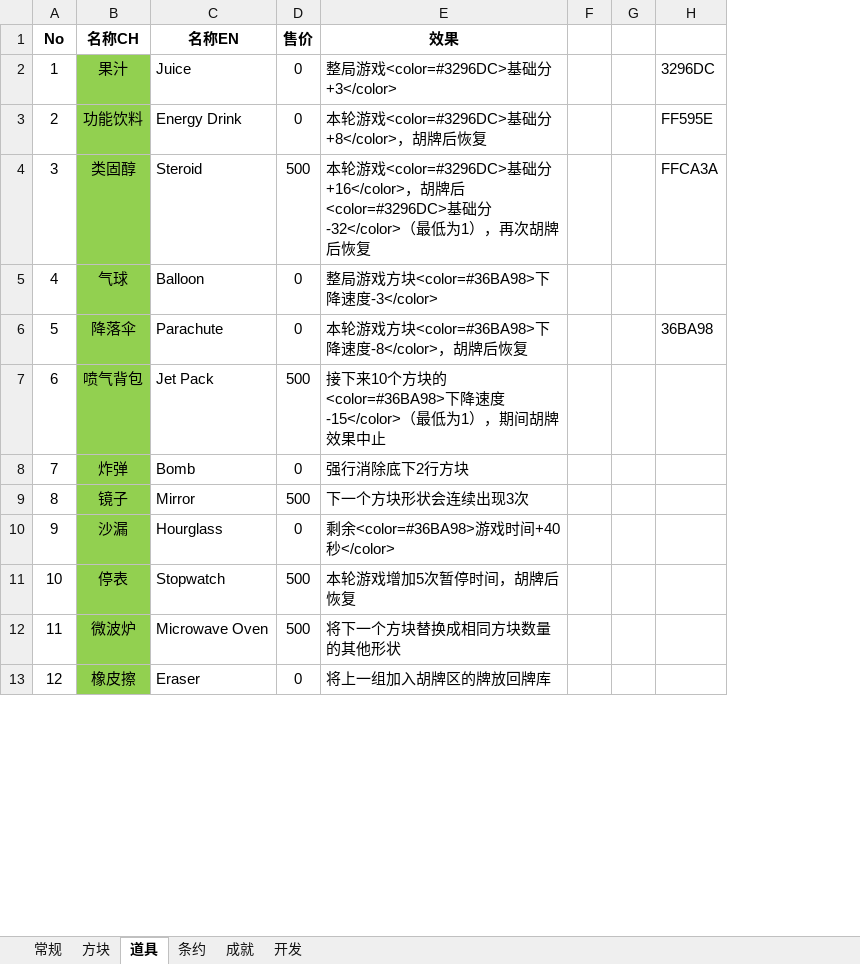
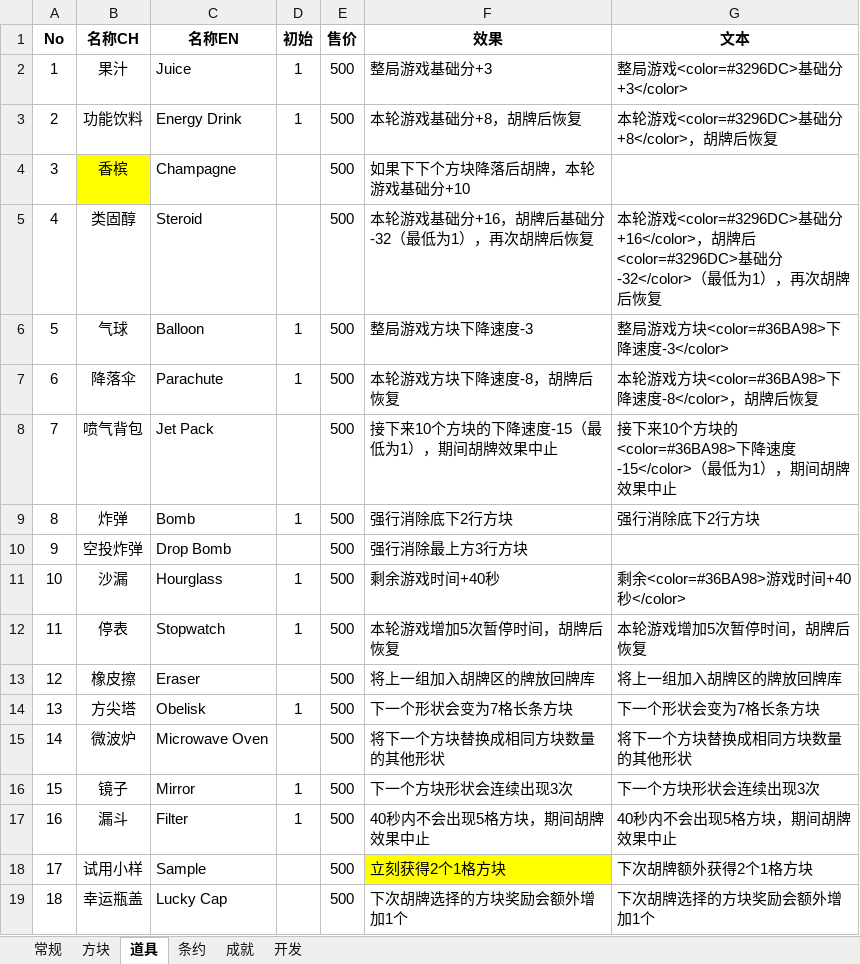
Before and after one commit to zxy199193/Mahtris-108, an Excel workbook: Mahtris 108/Assets/Document/Mahtris 108.xlsx, sheet 道具, drawn as a sheet; only a part is shown; values as stored, in another font and other column widths than the file's, no borders; removed rows and columns are numbered as before the commit, all else as after; the diff covers the shown part only; the diff names each change by its address in the sheet, - before the commit and + after, or states it on an @@ line.

```diff
--- a/Mahtris 108/Assets/Document/Mahtris 108.xlsx (sheet 道具)
+++ b/Mahtris 108/Assets/Document/Mahtris 108.xlsx (sheet 道具)
+column D (初始), rows 2-3: 1 | 1; rows 6-9: 1 | 1 |  | 1; row 16: 1
-column F, empty
-column G, empty
-column H, rows 2-6: 3296DC | FF595E | FFCA3A |  | 36BA98
+column G (文本), rows 2-3: 整局游戏<color=#3296DC>基础分+3</color> | 本轮游戏<color=#3296DC>基础分+8</color>，胡牌后恢复; rows 5-9: 本轮游戏<color=#3296DC>基础分+16</color>，胡牌后<color=#3296DC>基础分-32</color>（最低为1），再次胡牌后恢复 | 整局游戏方块<color=#36BA98>下降速度-3</color> | 本轮游戏方块<color=#36BA98>下降速度-8</color>，胡牌后恢复 | 接下来10个方块的<color=#36BA98>下降速度-15</color>（最低为1），期间胡牌效果中止 | 强行消除底下2行方块; row 16: 下一个方块形状会连续出现3次
-B2:B3 fill: #92D050
+B2:B3 fill: none
-E2:E3 (售价): 0
+E2:E3 (售价): 500
-F2 (效果): 整局游戏<color=#3296DC>基础分+3</color>
+F2 (效果): 整局游戏基础分+3
-F3 (效果): 本轮游戏<color=#3296DC>基础分+8</color>，胡牌后恢复
+F3 (效果): 本轮游戏基础分+8，胡牌后恢复
+row 4: 3 | 香槟 | Champagne |  | 500 | 如果下下个方块降落后胡牌，本轮游戏基础分+10
@@ column A (No) renumbered between rows 5 and 41 @@
-B5:B9 fill: #92D050
+B5:B9 fill: none
-F5 (效果): 本轮游戏<color=#3296DC>基础分+16</color>，胡牌后<color=#3296DC>基础分-32</color>（最低为…
+F5 (效果): 本轮游戏基础分+16，胡牌后基础分-32（最低为…
-E6:E7 (售价): 0
+E6:E7 (售价): 500
-F6 (效果): 整局游戏方块<color=#36BA98>下降速度-3</color>
+F6 (效果): 整局游戏方块下降速度-3
-F7 (效果): 本轮游戏方块<color=#36BA98>下降速度-8</color>，胡牌后恢复
+F7 (效果): 本轮游戏方块下降速度-8，胡牌后恢复
-F8 (效果): 接下来10个方块的<color=#36BA98>下降速度-15</color>（最低为1），期间胡牌效果中止
+F8 (效果): 接下来10个方块的下降速度-15（最低为1），期间胡牌效果中止
-E9 (售价): 0
+E9 (售价): 500
+row 10: 9 | 空投炸弹 | Drop Bomb |  | 500 | 强行消除最上方3行方块
+row 11: 10 | 沙漏 | Hourglass | 1 | 500 | 剩余游戏时间+40秒 | 剩余<color=#36BA98>游戏时间+40秒</color>
@@ row 11 moved to row 12: 11 @@
+row 13: 12 | 橡皮擦 | Eraser |  | 500 | 将上一组加入胡牌区的牌放回牌库 | 将上一组加入胡牌区的牌放回牌库
@@ row 17 moved to row 14: 13 @@
@@ row 12 moved to row 15: 14 @@
-B16 fill: #92D050
+B16 fill: none
-row 10: 9 | 沙漏 | Hourglass | 0 | 剩余<color=#36BA98>游戏时间+40秒</color>
-row 13: 12 | 橡皮擦 | Eraser | 0 | 将上一组加入胡牌区的牌放回牌库
@@ row 21 moved to row 17: 16 @@
+row 18: 17 | 试用小样 | Sample |  | 500 | 立刻获得2个1格方块 | 下次胡牌额外获得2个1格方块
@@ row 20 moved to row 19: 18 @@
```
Also changed, not shown: 7 added rows, 3 removed rows, 1 moved row, 8 edited cells and cell formats elsewhere in this sheet, sheet 条约, 20 other files.
